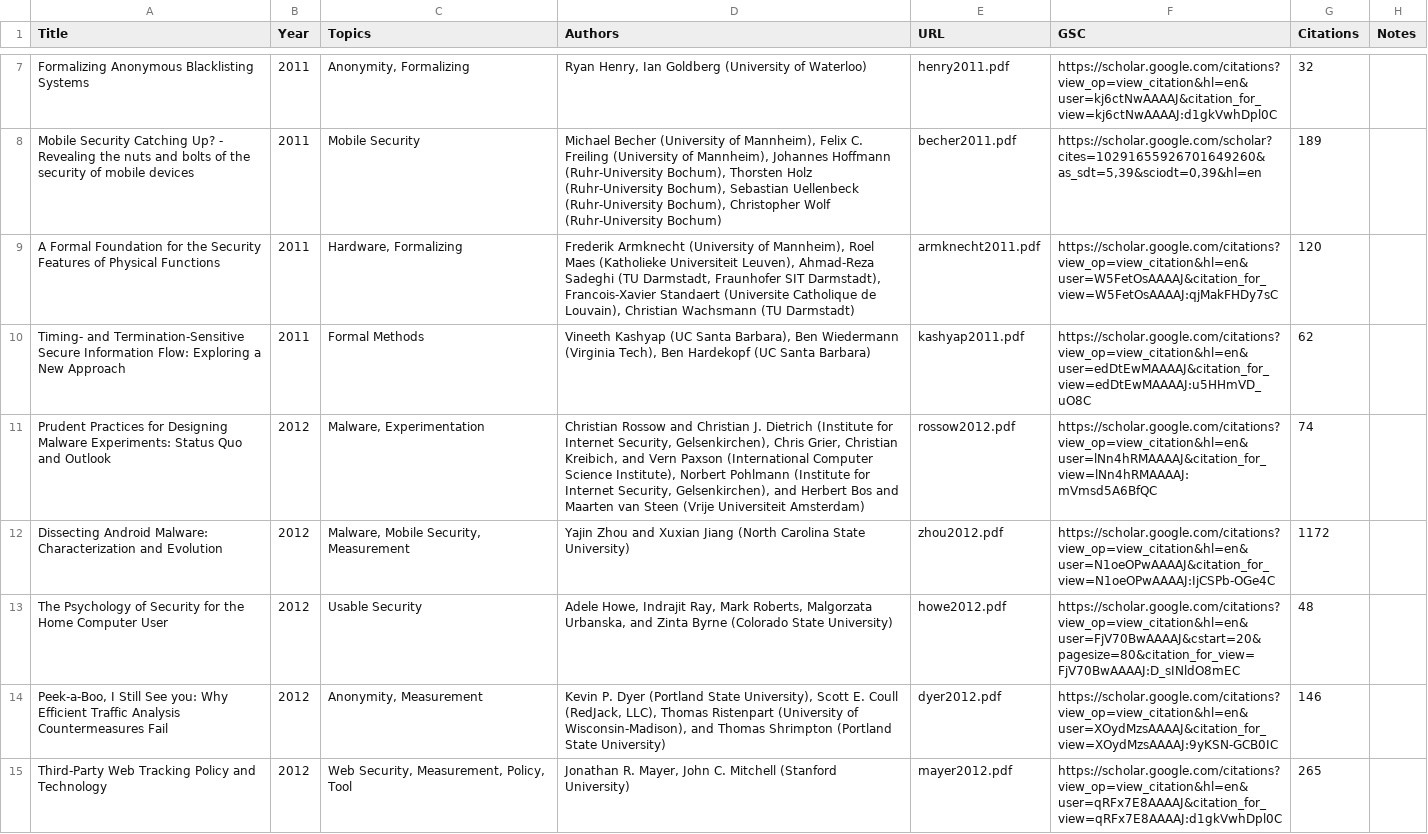
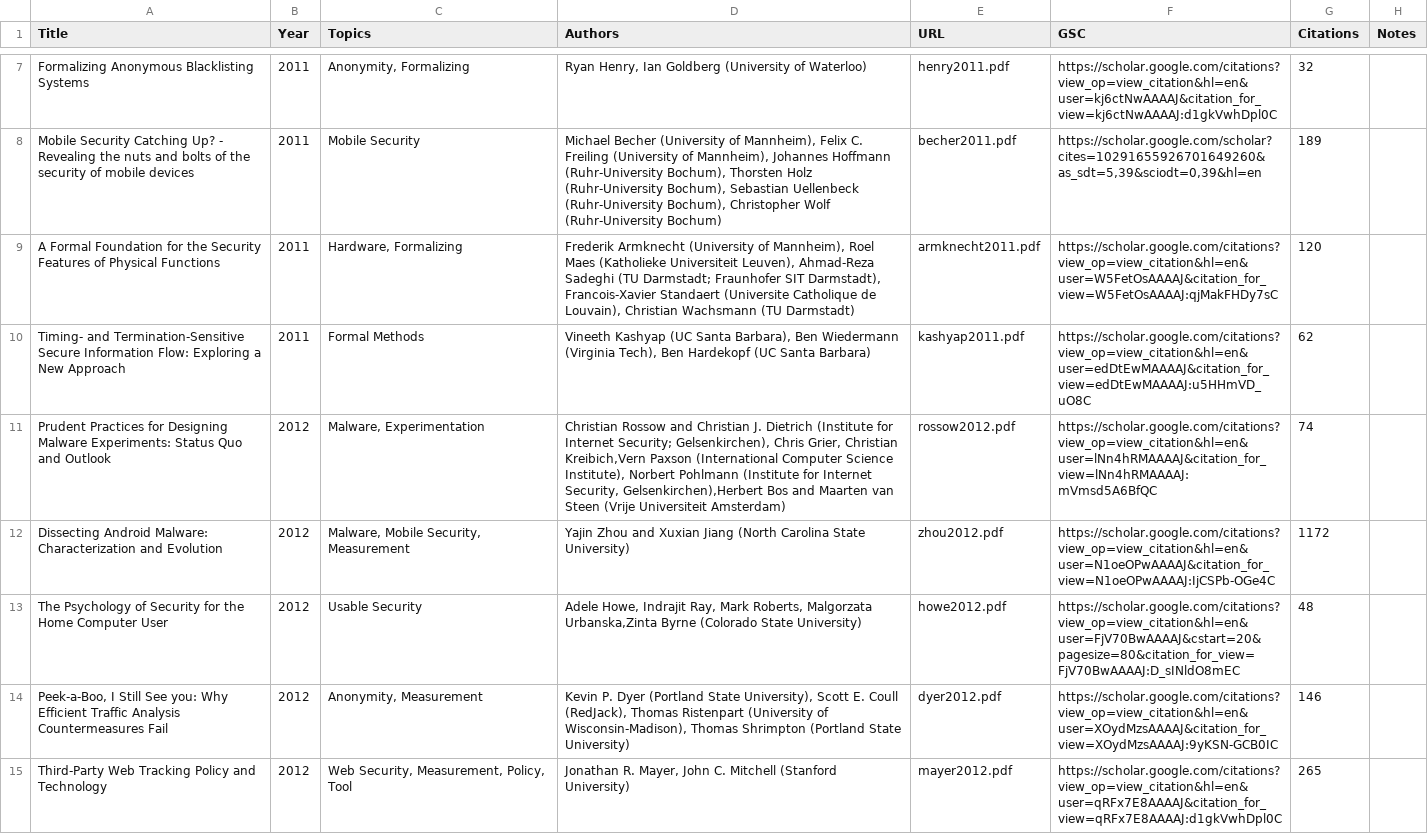
Before and after one commit to oaklandsok/oaklandsok.github.io, a CSV file: src/papers.csv, drawn as a sheet; only a part is shown, gaps mark what is left out; the diff covers the shown part only.

```diff
--- a/src/papers.csv
+++ b/src/papers.csv
@@ -8,8 +8,8 @@ Formalizing Anonymous Blacklisting Systems,2011,"Anonymity, Formalizing","Ryan H
 Mobile Security Catching Up? - Revealing the nuts and bolts of the security of mobile devices,2011,Mobile Security,"Michael Becher (University of Mannheim), Felix C. Freiling (University of Mannheim), Johannes Hoffmann (Ruhr-University Bochum), Thorsten Holz (Ruhr-University Bochum), Sebastian Uellenbeck (Ruhr-University Bochum), Christopher Wolf (Ruhr-University Bochum)",becher2011.pdf,"https://scholar.google.com/scholar?cites=10291655926701649260&as_sdt=5,39&sciodt=0,39&hl=en",189,
-A Formal Foundation for the Security Features of Physical Functions,2011,"Hardware, Formalizing","Frederik Armknecht (University of Mannheim), Roel Maes (Katholieke Universiteit Leuven), Ahmad-Reza Sadeghi (TU Darmstadt, Fraunhofer SIT Darmstadt), Francois-Xavier Standaert (Universite Catholique de Louvain), Christian Wachsmann (TU Darmstadt)",armknecht2011.pdf,https://scholar.google.com/citations?view_op=view_citation&hl=en&user=W5FetOsAAAAJ&citation_for_view=W5FetOsAAAAJ:qjMakFHDy7sC,120,
+A Formal Foundation for the Security Features of Physical Functions,2011,"Hardware, Formalizing","Frederik Armknecht (University of Mannheim), Roel Maes (Katholieke Universiteit Leuven), Ahmad-Reza Sadeghi (TU Darmstadt; Fraunhofer SIT Darmstadt), Francois-Xavier Standaert (Universite Catholique de Louvain), Christian Wachsmann (TU Darmstadt)",armknecht2011.pdf,https://scholar.google.com/citations?view_op=view_citation&hl=en&user=W5FetOsAAAAJ&citation_for_view=W5FetOsAAAAJ:qjMakFHDy7sC,120,
 Timing- and Termination-Sensitive Secure Information Flow: Exploring a New Approach,2011,Formal Methods,"Vineeth Kashyap (UC Santa Barbara), Ben Wiedermann (Virginia Tech), Ben Hardekopf (UC Santa Barbara)",kashyap2011.pdf,https://scholar.google.com/citations?view_op=view_citation&hl=en&user=edDtEwMAAAAJ&citation_for_view=edDtEwMAAAAJ:u5HHmVD_uO8C,62,
-Prudent Practices for Designing Malware Experiments: Status Quo and Outlook,2012,"Malware, Experimentation","Christian Rossow and Christian J. Dietrich (Institute for Internet Security, Gelsenkirchen), Chris Grier, Christian Kreibich, and Vern Paxson (International Computer Science Institute), Norbert Pohlmann (Institute for Internet Security, Gelsenkirchen), and Herbert Bos and Maarten van Steen (Vrije Universiteit Amsterdam)",rossow2012.pdf,https://scholar.google.com/citations?view_op=view_citation&hl=en&user=lNn4hRMAAAAJ&citation_for_view=lNn4hRMAAAAJ:mVmsd5A6BfQC,74,
+Prudent Practices for Designing Malware Experiments: Status Quo and Outlook,2012,"Malware, Experimentation","Christian Rossow and Christian J. Dietrich (Institute for Internet Security; Gelsenkirchen), Chris Grier, Christian Kreibich,Vern Paxson (International Computer Science Institute), Norbert Pohlmann (Institute for Internet Security, Gelsenkirchen),Herbert Bos and Maarten van Steen (Vrije Universiteit Amsterdam)",rossow2012.pdf,https://scholar.google.com/citations?view_op=view_citation&hl=en&user=lNn4hRMAAAAJ&citation_for_view=lNn4hRMAAAAJ:mVmsd5A6BfQC,74,
 Dissecting Android Malware: Characterization and Evolution,2012,"Malware, Mobile Security, Measurement",Yajin Zhou and Xuxian Jiang (North Carolina State University),zhou2012.pdf,https://scholar.google.com/citations?view_op=view_citation&hl=en&user=N1oeOPwAAAAJ&citation_for_view=N1oeOPwAAAAJ:IjCSPb-OGe4C,1172,
-The Psychology of Security for the Home Computer User,2012,Usable Security,"Adele Howe, Indrajit Ray, Mark Roberts, Malgorzata Urbanska, and Zinta Byrne (Colorado State University)",howe2012.pdf,https://scholar.google.com/citations?view_op=view_citation&hl=en&user=FjV70BwAAAAJ&cstart=20&pagesize=80&citation_for_view=FjV70BwAAAAJ:D_sINldO8mEC,48,
-"Peek-a-Boo, I Still See you: Why Efficient Traffic Analysis Countermeasures Fail",2012,"Anonymity, Measurement","Kevin P. Dyer (Portland State University), Scott E. Coull (RedJack, LLC), Thomas Ristenpart (University of Wisconsin-Madison), and Thomas Shrimpton (Portland State University)",dyer2012.pdf,https://scholar.google.com/citations?view_op=view_citation&hl=en&user=XOydMzsAAAAJ&citation_for_view=XOydMzsAAAAJ:9yKSN-GCB0IC,146,
+The Psychology of Security for the Home Computer User,2012,Usable Security,"Adele Howe, Indrajit Ray, Mark Roberts, Malgorzata Urbanska,Zinta Byrne (Colorado State University)",howe2012.pdf,https://scholar.google.com/citations?view_op=view_citation&hl=en&user=FjV70BwAAAAJ&cstart=20&pagesize=80&citation_for_view=FjV70BwAAAAJ:D_sINldO8mEC,48,
+"Peek-a-Boo, I Still See you: Why Efficient Traffic Analysis Countermeasures Fail",2012,"Anonymity, Measurement","Kevin P. Dyer (Portland State University), Scott E. Coull (RedJack), Thomas Ristenpart (University of Wisconsin-Madison), Thomas Shrimpton (Portland State University)",dyer2012.pdf,https://scholar.google.com/citations?view_op=view_citation&hl=en&user=XOydMzsAAAAJ&citation_for_view=XOydMzsAAAAJ:9yKSN-GCB0IC,146,
 Third-Party Web Tracking Policy and Technology,2012,"Web Security, Measurement, Policy, Tool","Jonathan R. Mayer, John C. Mitchell (Stanford University)",mayer2012.pdf,https://scholar.google.com/citations?view_op=view_citation&hl=en&user=qRFx7E8AAAAJ&citation_for_view=qRFx7E8AAAAJ:d1gkVwhDpl0C,265,
```
Also changed, not shown: 16 edited cells elsewhere in this file, 8 other files.
